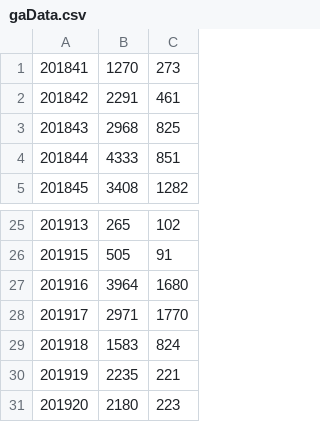
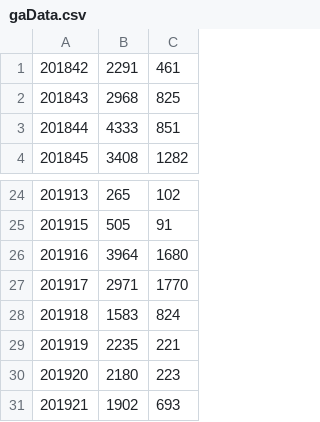
Before and after one commit to crux-toolkit/crux-toolkit.github.io, a CSV file: gaData.csv, drawn as a sheet; only a part is shown, gaps mark what is left out; removed rows and columns are numbered as before the commit, all else as after; the diff names each change by its address in the sheet, - before the commit and + after, or states it on an @@ line.

Commit message:
Updating web site from crux-toolkit repository

```diff
--- a/gaData.csv
+++ b/gaData.csv
-row 1: 201841 | 1270 | 273
+row 31: 201921 | 1902 | 693
```
